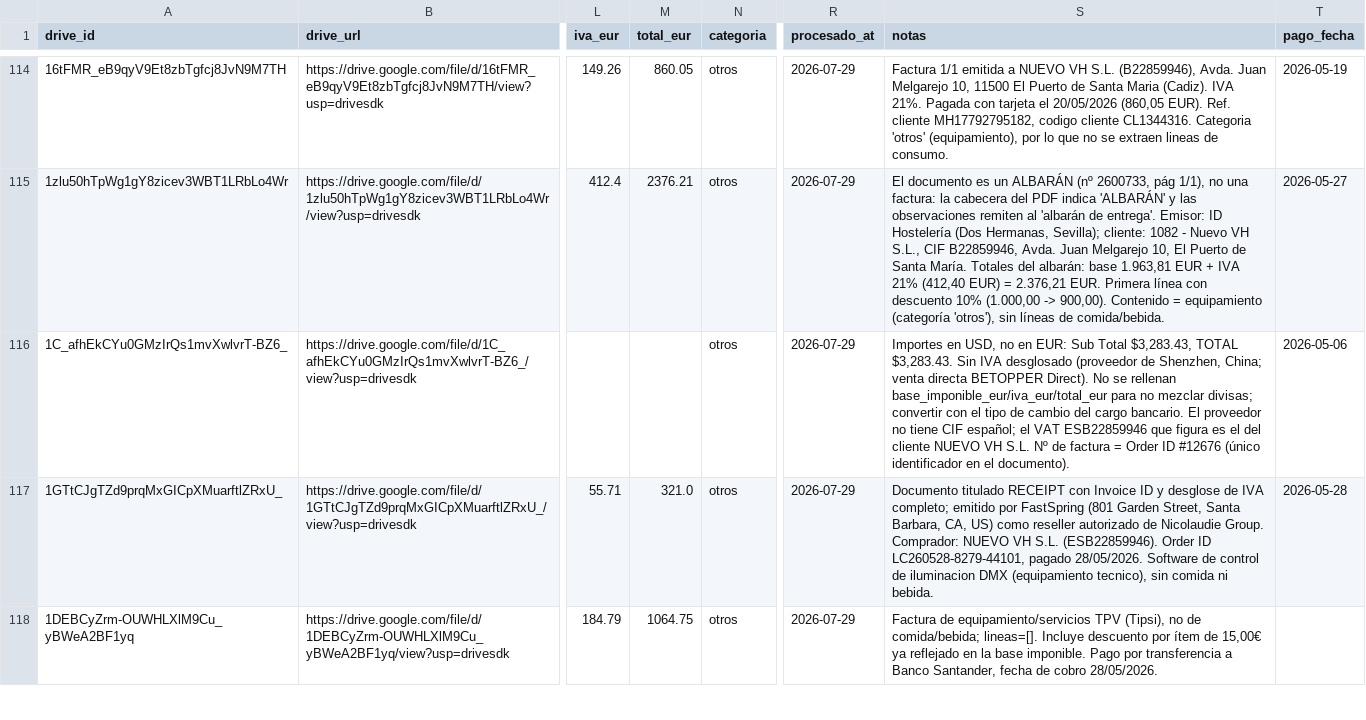
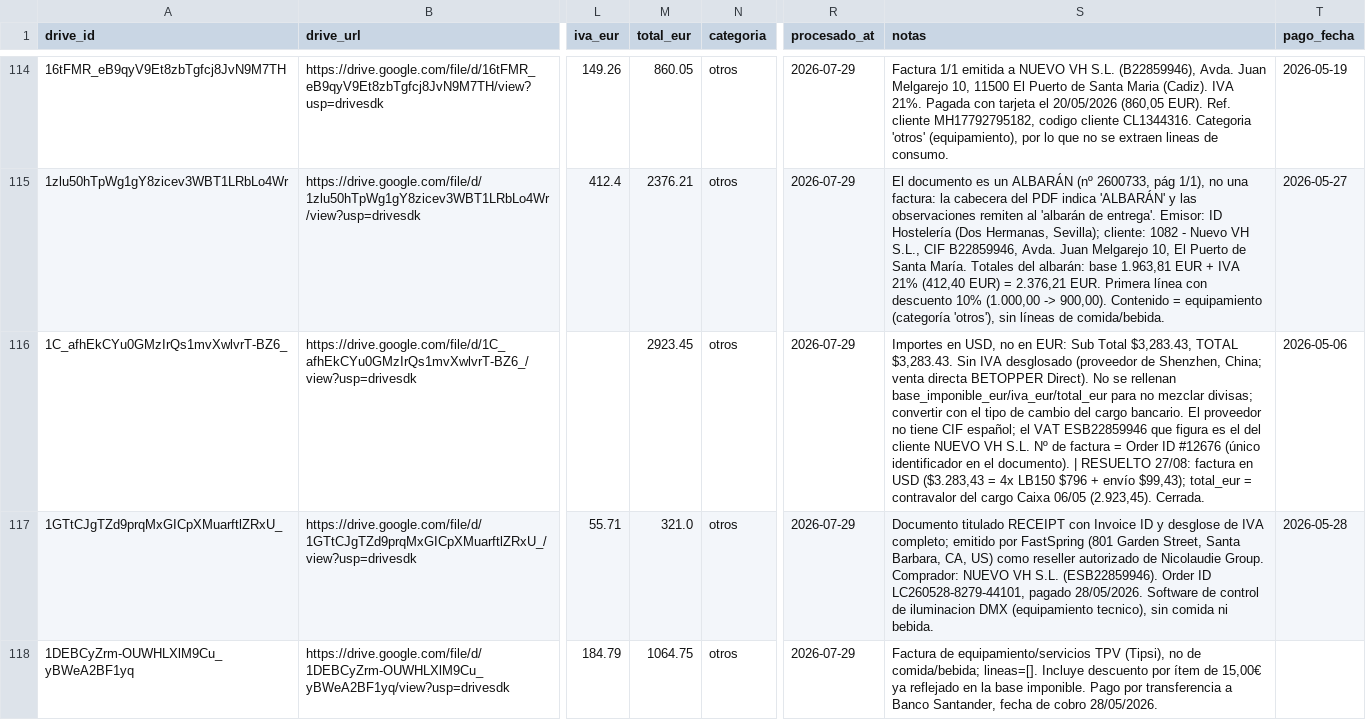
Before and after one commit to lcarvajalAtipik/dingui_kpis, a CSV file: data/facturas/registro_facturas.csv, drawn as a sheet; only a part is shown, gaps mark what is left out; the diff names each change by its address in the sheet, - before the commit and + after, or states it on an @@ line.

```diff
--- a/data/facturas/registro_facturas.csv
+++ b/data/facturas/registro_facturas.csv
-M116 (total_eur): (empty)
+M116 (total_eur): 2923.45
-S116 (notas): …el documento).
+S116 (notas): …el documento). | RESUELTO 27/08: factura en USD ($3.283,43 = 4x LB150 $796 + envío $99,43); total_eur = contravalor del cargo Caixa 06/05 (2.923,45). Cerrada.
```
Also changed, not shown: 2 other files.
